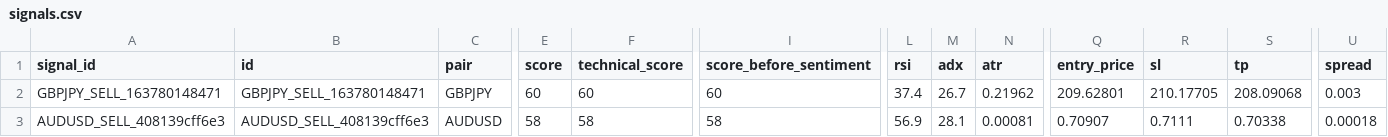
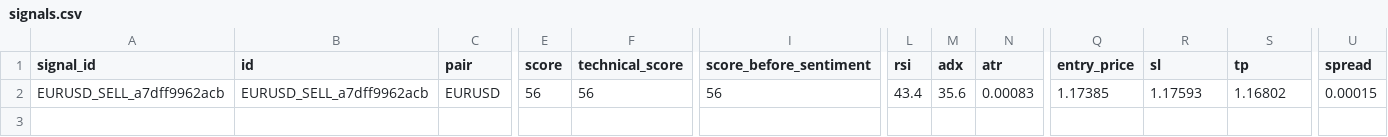
Before and after one commit to rahim-dotAI/forex-ai-models, a CSV file: signals.csv, drawn as a sheet; only a part is shown, gaps mark what is left out; removed rows and columns are numbered as before the commit, all else as after; rows hold the shown columns only; the diff covers the shown part only; the diff names each change by its address in the sheet, - before the commit and + after, or states it on an @@ line.

```diff
--- a/signals.csv
+++ b/signals.csv
-row 2: GBPJPY_SELL_163780148471 | GBPJPY_SELL_163780148471 | GBPJPY | 60 | 60 | 60 | 37.4 | 26.7 | 0.21962 | 209.62801 | 210.17705 | 208.09068 | 0.003
-A2 (signal_id): AUDUSD_SELL_408139cff6e3
+A2 (signal_id): EURUSD_SELL_a7dff9962acb
-B2 (id): AUDUSD_SELL_408139cff6e3
+B2 (id): EURUSD_SELL_a7dff9962acb
-C2 (pair): AUDUSD
+C2 (pair): EURUSD
-E2 (score): 58
+E2 (score): 56
-F2 (technical_score): 58
+F2 (technical_score): 56
-I2 (score_before_sentiment): 58
+I2 (score_before_sentiment): 56
-L2 (rsi): 56.9
+L2 (rsi): 43.4
-M2 (adx): 28.1
+M2 (adx): 35.6
-N2 (atr): 0.00081
+N2 (atr): 0.00083
-Q2 (entry_price): 0.70907
+Q2 (entry_price): 1.17385
-R2 (sl): 0.7111
+R2 (sl): 1.17593
-S2 (tp): 0.70338
+S2 (tp): 1.16802
-U2 (spread): 0.00018
+U2 (spread): 0.00015
```
Also changed, not shown: 3 edited cells elsewhere in this file, 2 other files.
